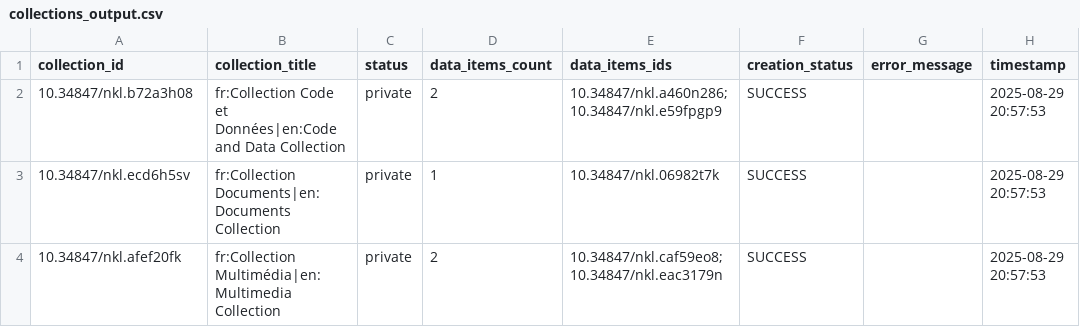
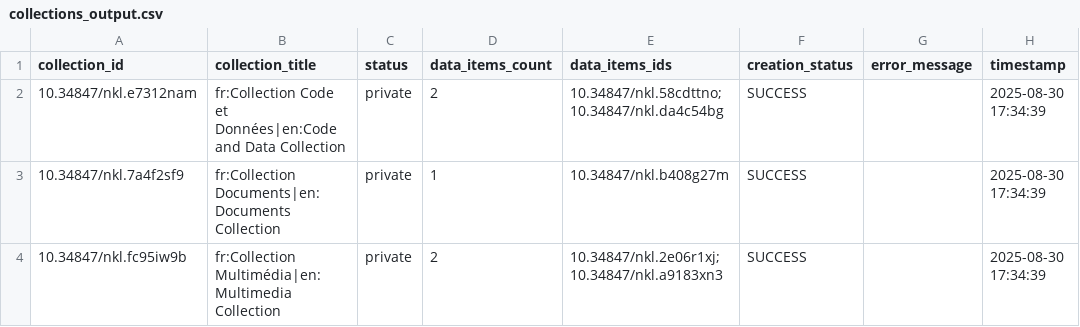
Before and after one commit to xy-liao/o-nakala-core, a CSV file: examples/sample_dataset/collections_output.csv, drawn as a sheet.

```diff
--- a/examples/sample_dataset/collections_output.csv
+++ b/examples/sample_dataset/collections_output.csv
@@ -1,4 +1,4 @@
 collection_id,collection_title,status,data_items_count,data_items_ids,creation_status,error_message,timestamp
-10.34847/nkl.b72a3h08,fr:Collection Code et Données|en:Code and Data Collection,private,2,10.34847/nkl.a460n286;10.34847/nkl.e59fpgp9,SUCCESS,,2025-08-29 20:57:53
-10.34847/nkl.ecd6h5sv,fr:Collection Documents|en:Documents Collection,private,1,10.34847/nkl.06982t7k,SUCCESS,,2025-08-29 20:57:53
-10.34847/nkl.afef20fk,fr:Collection Multimédia|en:Multimedia Collection,private,2,10.34847/nkl.caf59eo8;10.34847/nkl.eac3179n,SUCCESS,,2025-08-29 20:57:53
+10.34847/nkl.e7312nam,fr:Collection Code et Données|en:Code and Data Collection,private,2,10.34847/nkl.58cdttno;10.34847/nkl.da4c54bg,SUCCESS,,2025-08-30 17:34:39
+10.34847/nkl.7a4f2sf9,fr:Collection Documents|en:Documents Collection,private,1,10.34847/nkl.b408g27m,SUCCESS,,2025-08-30 17:34:39
+10.34847/nkl.fc95iw9b,fr:Collection Multimédia|en:Multimedia Collection,private,2,10.34847/nkl.2e06r1xj;10.34847/nkl.a9183xn3,SUCCESS,,2025-08-30 17:34:39
```
Also changed, not shown: examples/sample_dataset/creator_fixes_collections.csv, examples/sample_dataset/creator_fixes_datasets.csv, 4 other files.
